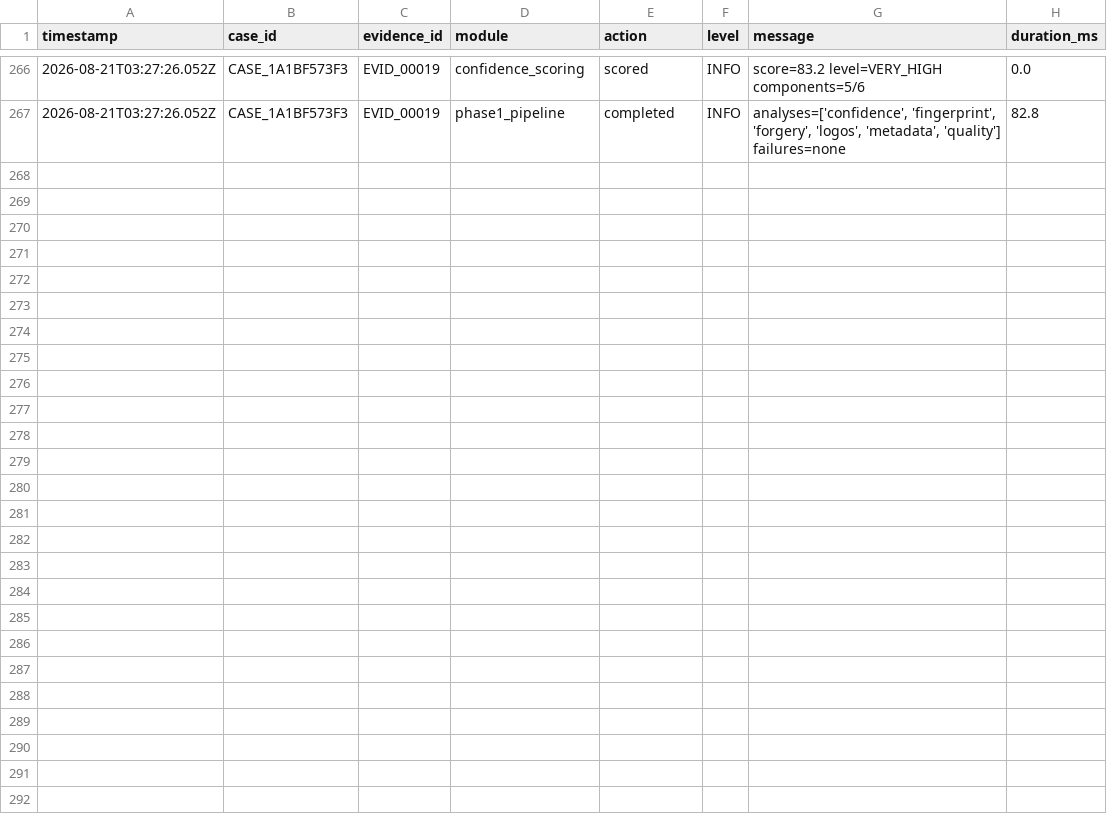
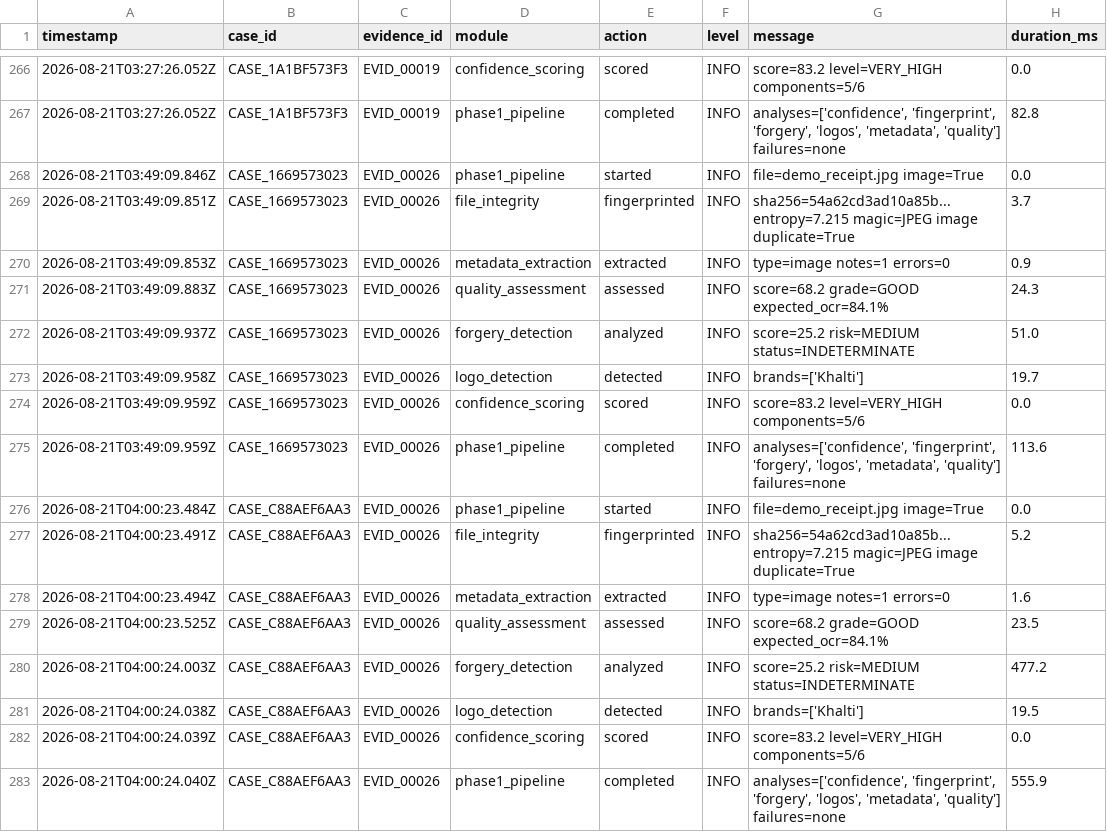
Before and after one commit to sushant347/Cybercrime-Investigation-Intelligence-System, a CSV file: evidence_ocr_engine/storage/forensics/forensics_audit_log.csv, drawn as a sheet; only a part is shown, gaps mark what is left out; the diff names each change by its address in the sheet, - before the commit and + after, or states it on an @@ line.

```diff
--- a/evidence_ocr_engine/storage/forensics/forensics_audit_log.csv
+++ b/evidence_ocr_engine/storage/forensics/forensics_audit_log.csv
+row 268: 2026-08-21T03:49:09.846Z | CASE_1669573023 | EVID_00026 | phase1_pipeline | started | INFO | file=demo_receipt.jpg image=True | 0.0
+row 269: 2026-08-21T03:49:09.851Z | CASE_1669573023 | EVID_00026 | file_integrity | fingerprinted | INFO | sha256=54a62cd3ad10a85b... entropy=7.215 magic=JPEG image duplicate=True | 3.7
+row 270: 2026-08-21T03:49:09.853Z | CASE_1669573023 | EVID_00026 | metadata_extraction | extracted | INFO | type=image notes=1 errors=0 | 0.9
+row 271: 2026-08-21T03:49:09.883Z | CASE_1669573023 | EVID_00026 | quality_assessment | assessed | INFO | score=68.2 grade=GOOD expected_ocr=84.1% | 24.3
+row 272: 2026-08-21T03:49:09.937Z | CASE_1669573023 | EVID_00026 | forgery_detection | analyzed | INFO | score=25.2 risk=MEDIUM status=INDETERMINATE | 51.0
+row 273: 2026-08-21T03:49:09.958Z | CASE_1669573023 | EVID_00026 | logo_detection | detected | INFO | brands=['Khalti'] | 19.7
+row 274: 2026-08-21T03:49:09.959Z | CASE_1669573023 | EVID_00026 | confidence_scoring | scored | INFO | score=83.2 level=VERY_HIGH components=5/6 | 0.0
+row 275: 2026-08-21T03:49:09.959Z | CASE_1669573023 | EVID_00026 | phase1_pipeline | completed | INFO | analyses=['confidence', 'fingerprint', 'forgery', 'logos', 'metadata', 'quality'] failures=none | 113.6
+row 276: 2026-08-21T04:00:23.484Z | CASE_C88AEF6AA3 | EVID_00026 | phase1_pipeline | started | INFO | file=demo_receipt.jpg image=True | 0.0
+row 277: 2026-08-21T04:00:23.491Z | CASE_C88AEF6AA3 | EVID_00026 | file_integrity | fingerprinted | INFO | sha256=54a62cd3ad10a85b... entropy=7.215 magic=JPEG image duplicate=True | 5.2
+row 278: 2026-08-21T04:00:23.494Z | CASE_C88AEF6AA3 | EVID_00026 | metadata_extraction | extracted | INFO | type=image notes=1 errors=0 | 1.6
+row 279: 2026-08-21T04:00:23.525Z | CASE_C88AEF6AA3 | EVID_00026 | quality_assessment | assessed | INFO | score=68.2 grade=GOOD expected_ocr=84.1% | 23.5
+row 280: 2026-08-21T04:00:24.003Z | CASE_C88AEF6AA3 | EVID_00026 | forgery_detection | analyzed | INFO | score=25.2 risk=MEDIUM status=INDETERMINATE | 477.2
+row 281: 2026-08-21T04:00:24.038Z | CASE_C88AEF6AA3 | EVID_00026 | logo_detection | detected | INFO | brands=['Khalti'] | 19.5
+row 282: 2026-08-21T04:00:24.039Z | CASE_C88AEF6AA3 | EVID_00026 | confidence_scoring | scored | INFO | score=83.2 level=VERY_HIGH components=5/6 | 0.0
+row 283: 2026-08-21T04:00:24.040Z | CASE_C88AEF6AA3 | EVID_00026 | phase1_pipeline | completed | INFO | analyses=['confidence', 'fingerprint', 'forgery', 'logos', 'metadata', 'quality'] failures=none | 555.9
```
Also changed, not shown: evidence_ocr_engine/storage/investigation/investigation_audit_log.csv, evidence_ocr_engine/storage/platform/activity_log.csv, 12 other files.
